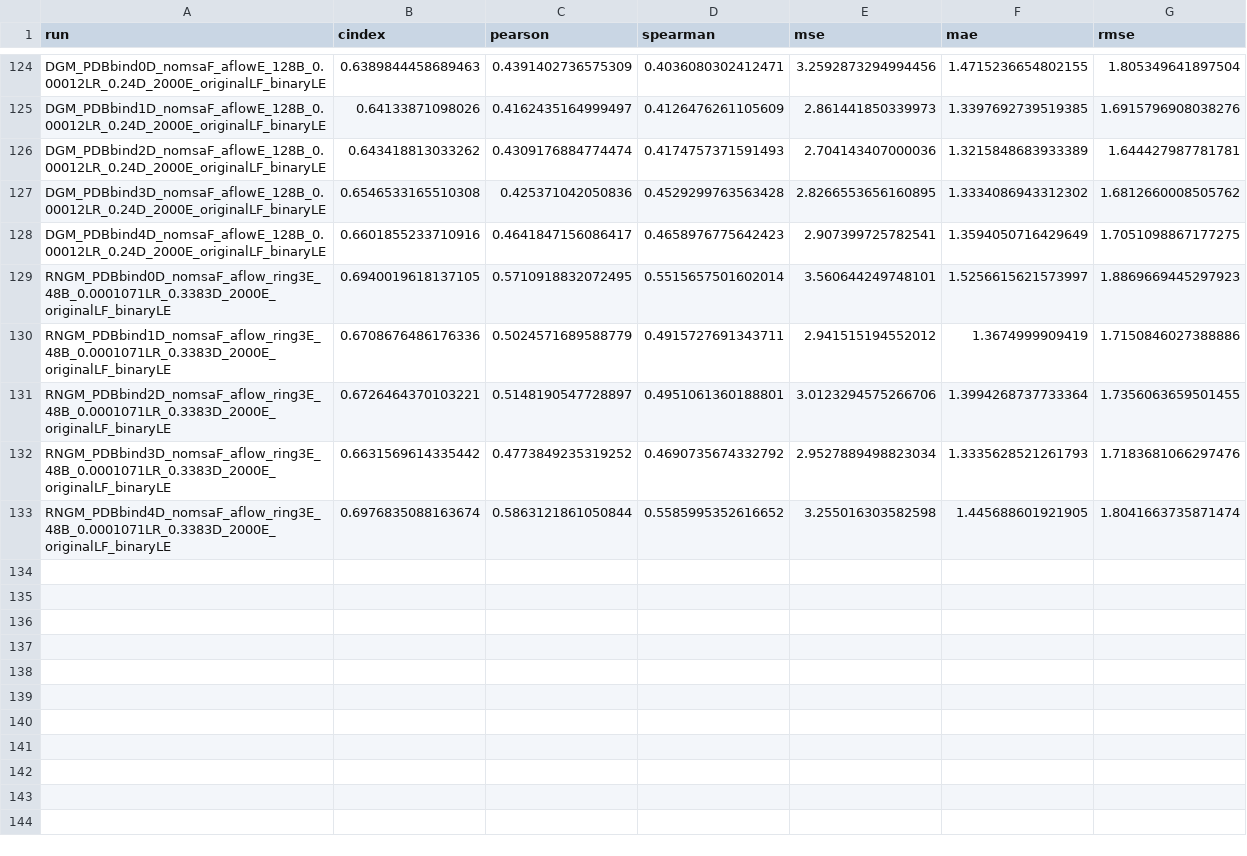
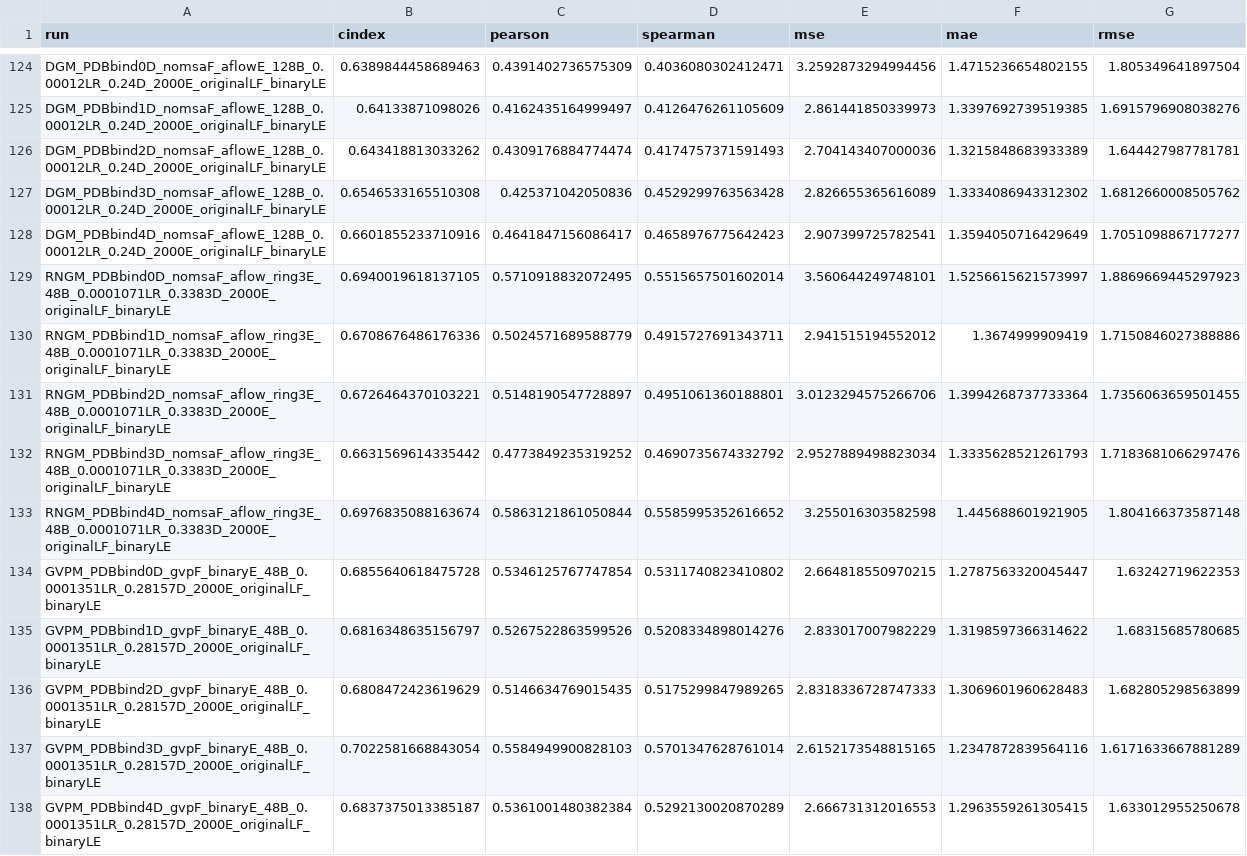
Before and after one commit to jyaacoub/MutDTA, a CSV file: results/model_media/model_stats_val.csv, drawn as a sheet; only a part is shown, gaps mark what is left out.

Commit message:
results: GVP on pdbbind #90

```diff
--- a/results/model_media/model_stats_val.csv
+++ b/results/model_media/model_stats_val.csv
@@ -126,4 +126,4 @@ DGM_PDBbind1D_nomsaF_aflowE_128B_0.00012LR_0.24D_2000E_originalLF_binaryLE,0.641
 DGM_PDBbind2D_nomsaF_aflowE_128B_0.00012LR_0.24D_2000E_originalLF_binaryLE,0.643418813033262,0.4309176884774474,0.4174757371591493,2.704143407000036,1.3215848683933389,1.644427987781781
-DGM_PDBbind3D_nomsaF_aflowE_128B_0.00012LR_0.24D_2000E_originalLF_binaryLE,0.6546533165510308,0.425371042050836,0.4529299763563428,2.8266553656160895,1.3334086943312302,1.6812660008505762
-DGM_PDBbind4D_nomsaF_aflowE_128B_0.00012LR_0.24D_2000E_originalLF_binaryLE,0.6601855233710916,0.4641847156086417,0.4658976775642423,2.907399725782541,1.3594050716429649,1.7051098867177275
+DGM_PDBbind3D_nomsaF_aflowE_128B_0.00012LR_0.24D_2000E_originalLF_binaryLE,0.6546533165510308,0.425371042050836,0.4529299763563428,2.826655365616089,1.3334086943312302,1.6812660008505762
+DGM_PDBbind4D_nomsaF_aflowE_128B_0.00012LR_0.24D_2000E_originalLF_binaryLE,0.6601855233710916,0.4641847156086417,0.4658976775642423,2.907399725782541,1.3594050716429649,1.7051098867177277
 RNGM_PDBbind0D_nomsaF_aflow_ring3E_48B_0.0001071LR_0.3383D_2000E_originalLF_binaryLE,0.6940019618137105,0.5710918832072495,0.5515657501602014,3.560644249748101,1.5256615621573997,1.8869669445297923
@@ -132,2 +132,7 @@ RNGM_PDBbind2D_nomsaF_aflow_ring3E_48B_0.0001071LR_0.3383D_2000E_originalLF_bina
 RNGM_PDBbind3D_nomsaF_aflow_ring3E_48B_0.0001071LR_0.3383D_2000E_originalLF_binaryLE,0.6631569614335442,0.4773849235319252,0.4690735674332792,2.9527889498823034,1.3335628521261793,1.7183681066297476
-RNGM_PDBbind4D_nomsaF_aflow_ring3E_48B_0.0001071LR_0.3383D_2000E_originalLF_binaryLE,0.6976835088163674,0.5863121861050844,0.5585995352616652,3.255016303582598,1.445688601921905,1.8041663735871474
+RNGM_PDBbind4D_nomsaF_aflow_ring3E_48B_0.0001071LR_0.3383D_2000E_originalLF_binaryLE,0.6976835088163674,0.5863121861050844,0.5585995352616652,3.255016303582598,1.445688601921905,1.804166373587148
+GVPM_PDBbind0D_gvpF_binaryE_48B_0.0001351LR_0.28157D_2000E_originalLF_binaryLE,0.6855640618475728,0.5346125767747854,0.5311740823410802,2.664818550970215,1.2787563320045447,1.63242719622353
+GVPM_PDBbind1D_gvpF_binaryE_48B_0.0001351LR_0.28157D_2000E_originalLF_binaryLE,0.6816348635156797,0.5267522863599526,0.5208334898014276,2.833017007982229,1.3198597366314622,1.68315685780685
+GVPM_PDBbind2D_gvpF_binaryE_48B_0.0001351LR_0.28157D_2000E_originalLF_binaryLE,0.6808472423619629,0.5146634769015435,0.5175299847989265,2.8318336728747333,1.3069601960628483,1.682805298563899
+GVPM_PDBbind3D_gvpF_binaryE_48B_0.0001351LR_0.28157D_2000E_originalLF_binaryLE,0.7022581668843054,0.5584949900828103,0.5701347628761014,2.6152173548815165,1.2347872839564116,1.6171633667881289
+GVPM_PDBbind4D_gvpF_binaryE_48B_0.0001351LR_0.28157D_2000E_originalLF_binaryLE,0.6837375013385187,0.5361001480382384,0.5292130020870289,2.666731312016553,1.2963559261305415,1.633012955250678
```
Also changed, not shown: results/model_media/model_stats.csv.
